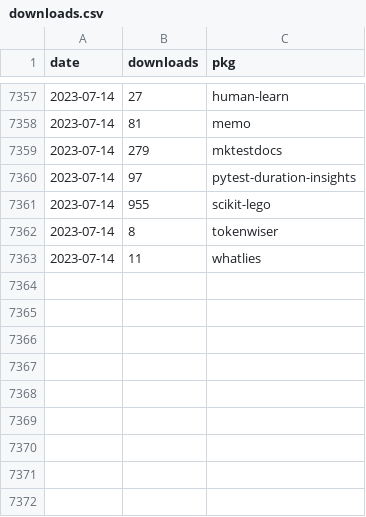
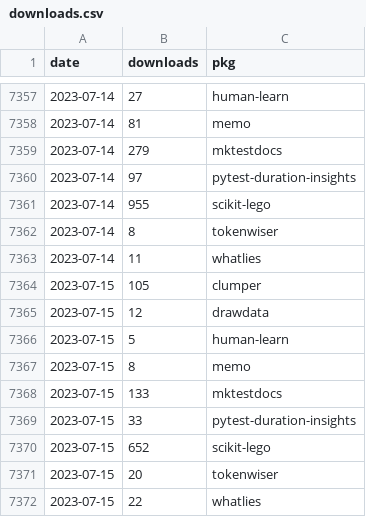
Before and after one commit to koaning/kolektor, a CSV file: data/pepy/downloads.csv, drawn as a sheet; only a part is shown, gaps mark what is left out.

```diff
--- a/data/pepy/downloads.csv
+++ b/data/pepy/downloads.csv
@@ -7363 +7363,10 @@ date,downloads,pkg
 2023-07-14,11,whatlies
+2023-07-15,105,clumper
+2023-07-15,12,drawdata
+2023-07-15,5,human-learn
+2023-07-15,8,memo
+2023-07-15,133,mktestdocs
+2023-07-15,33,pytest-duration-insights
+2023-07-15,652,scikit-lego
+2023-07-15,20,tokenwiser
+2023-07-15,22,whatlies
```
Also changed, not shown: 9 other files.
